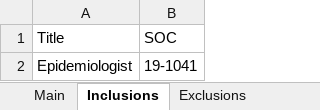
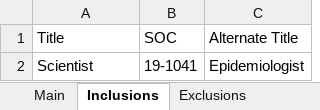
Before and after one commit to labordynamicsinstitute/job-description-and-wages, an Excel workbook: data/generated/job_titles.xlsx, sheet Inclusions, drawn as a sheet; values as stored, in another font and other column widths than the file's, no borders; the diff names each change by its address in the sheet, - before the commit and + after, or states it on an @@ line.

Commit message:
Update job_titles.xlsx

```diff
--- a/data/generated/job_titles.xlsx (sheet Inclusions)
+++ b/data/generated/job_titles.xlsx (sheet Inclusions)
+column C (Alternate Title), row 2: Epidemiologist
-A2 (Title): Epidemiologist
+A2 (Title): Scientist
```
